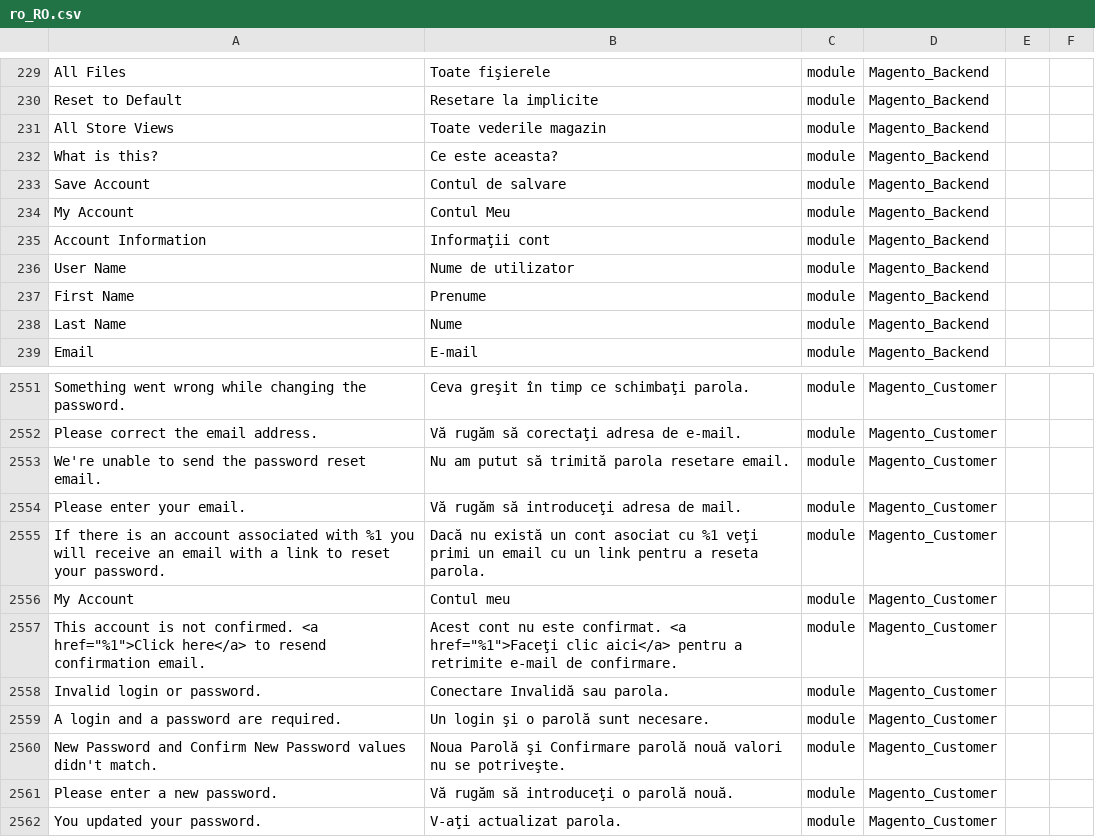
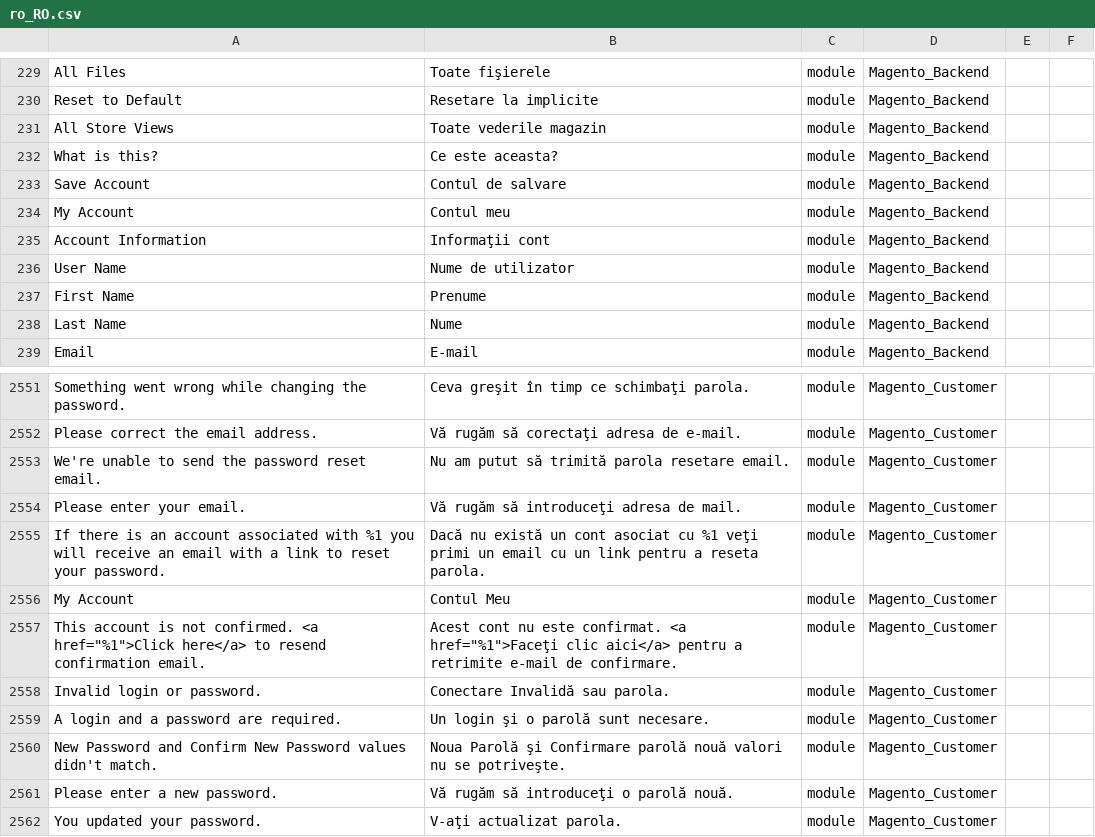
Before and after one commit to filipac/magento2-language-ro_ro, a CSV file: ro_RO.csv, drawn as a sheet; only a part is shown, gaps mark what is left out; the diff names each change by its address in the sheet, - before the commit and + after, or states it on an @@ line.

Commit message:
Update ro_RO.csv

```diff
--- a/ro_RO.csv
+++ b/ro_RO.csv
-B234: Contul Meu
+B234: Contul meu
-B2556: Contul meu
+B2556: Contul Meu
```
